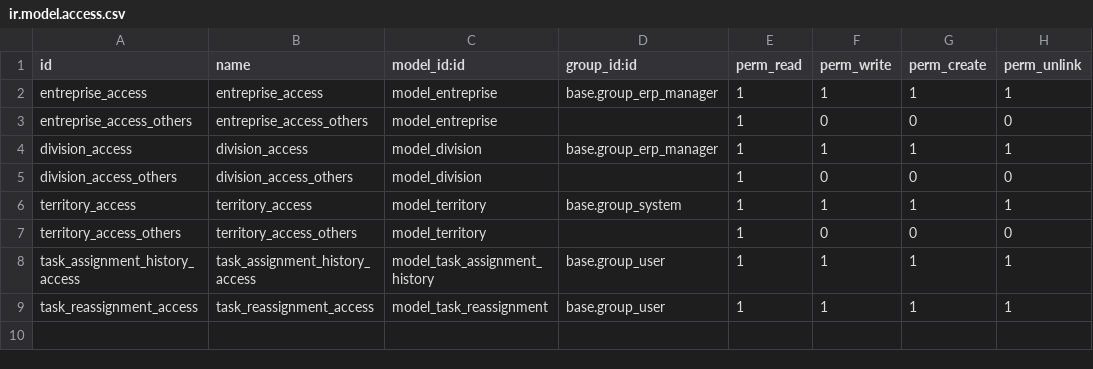
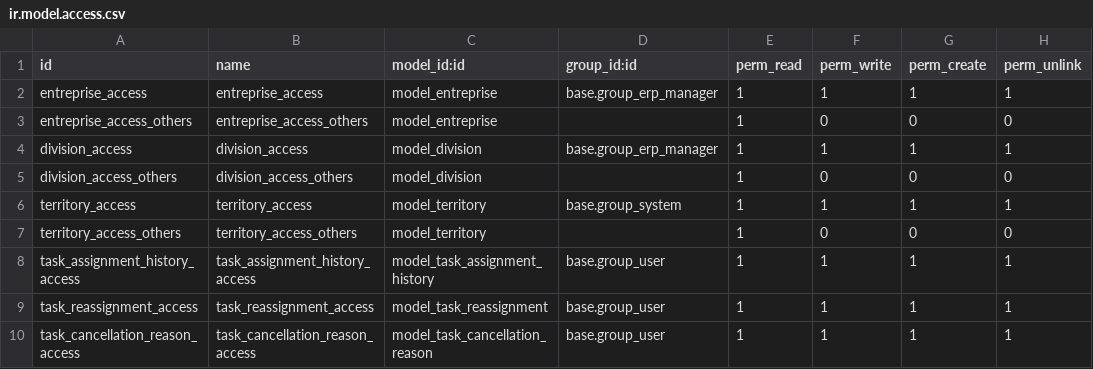
Before and after one commit to b3aufrere/beau-frerealouer, a CSV file: bfal_workflow/security/ir.model.access.csv, drawn as a sheet; the diff names each change by its address in the sheet, - before the commit and + after, or states it on an @@ line.

Commit message:
bfal_workflow >> Ajouter le bouton annuler dans la tache pour l'état annuler avec motif d'annulation

```diff
--- a/bfal_workflow/security/ir.model.access.csv
+++ b/bfal_workflow/security/ir.model.access.csv
+row 10: task_cancellation_reason_access | task_cancellation_reason_access | model_task_cancellation_reason | base.group_user | 1 | 1 | 1 | 1
```
Also changed, not shown: 4 other files.
